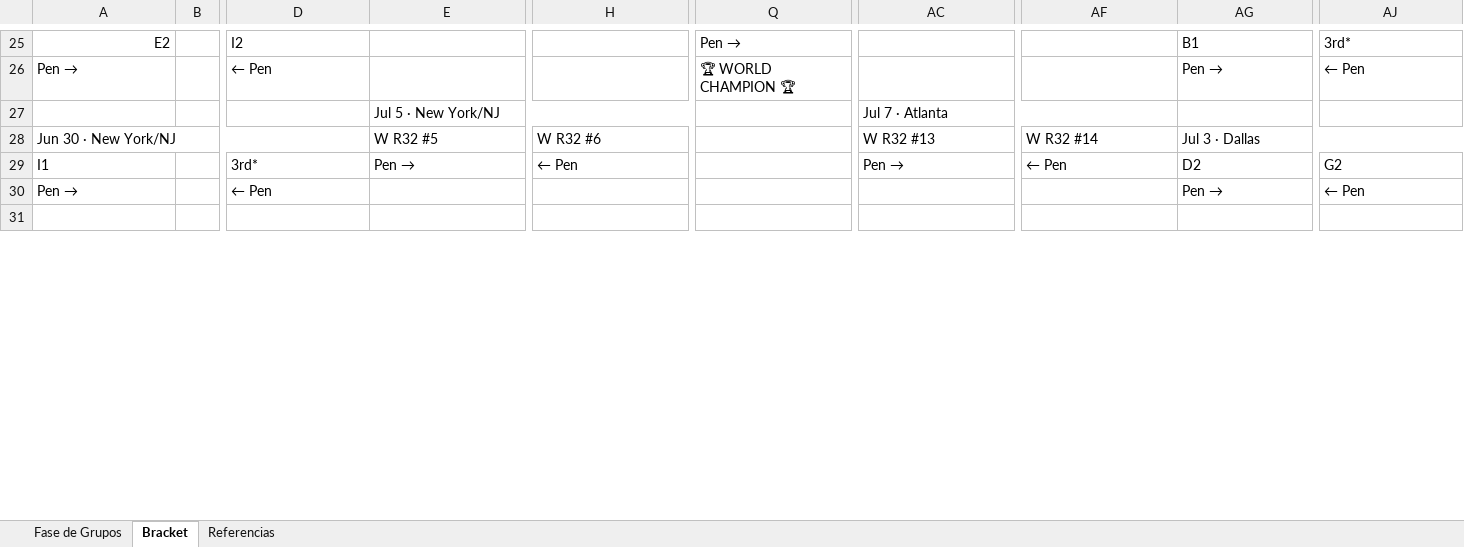
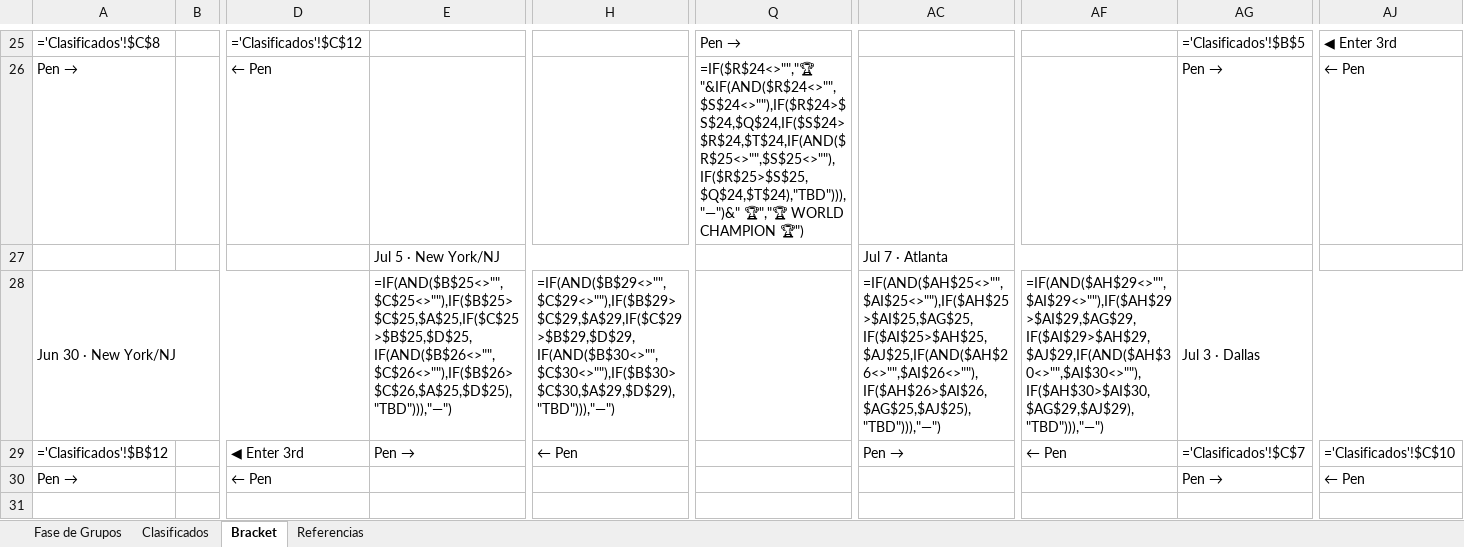
Before and after one commit to aleberriz/copa_de_la_vida, an Excel workbook: quiniela_mundial_2026.xlsx, sheet Bracket, drawn as a sheet; only a part is shown, gaps mark what is left out; values as stored, in another font and other column widths than the file's, no cell formats; formulas without a stored value are shown as written; the diff covers the shown part only; the diff names each change by its address in the sheet, - before the commit and + after, or states it on an @@ line.

```diff
--- a/quiniela_mundial_2026.xlsx (sheet Bracket)
+++ b/quiniela_mundial_2026.xlsx (sheet Bracket)
+sheet tab: Clasificados
-A25: E2
+A25: ='Clasificados'!$C$8
-D25: I2
+D25: ='Clasificados'!$C$12
-AG25: B1
+AG25: ='Clasificados'!$B$5
-AJ25: 3rd*
+AJ25: ◀ Enter 3rd
-Q26: 🏆 WORLD CHAMPION 🏆
+Q26: =IF($R$24<>"","🏆 "&IF(AND($R$24<>"",$S$24<>""),IF($R$24>$S$24,$Q$24,IF($S$24>$R$24,$T$24,IF(AND($R$25<>"",$S$25<>""),IF($R$25>$S$25,$Q$24,$T$24),"TBD"))),"—")&" 🏆","🏆 WORLD CHAMPION 🏆")
-E28: W R32 #5
+E28: =IF(AND($B$25<>"",$C$25<>""),IF($B$25>$C$25,$A$25,IF($C$25>$B$25,$D$25,IF(AND($B$26<>"",$C$26<>""),IF($B$26>$C$26,$A$25,$D$25),"TBD"))),"—")
-H28: W R32 #6
+H28: =IF(AND($B$29<>"",$C$29<>""),IF($B$29>$C$29,$A$29,IF($C$29>$B$29,$D$29,IF(AND($B$30<>"",$C$30<>""),IF($B$30>$C$30,$A$29,$D$29),"TBD"))),"—")
-AC28: W R32 #13
+AC28: =IF(AND($AH$25<>"",$AI$25<>""),IF($AH$25>$AI$25,$AG$25,IF($AI$25>$AH$25,$AJ$25,IF(AND($AH$26<>"",$AI$26<>""),IF($AH$26>$AI$26,$AG$25,$AJ$25),"TBD"))),"—")
-AF28: W R32 #14
+AF28: =IF(AND($AH$29<>"",$AI$29<>""),IF($AH$29>$AI$29,$AG$29,IF($AI$29>$AH$29,$AJ$29,IF(AND($AH$30<>"",$AI$30<>""),IF($AH$30>$AI$30,$AG$29,$AJ$29),"TBD"))),"—")
-A29: I1
+A29: ='Clasificados'!$B$12
-D29: 3rd*
+D29: ◀ Enter 3rd
-AG29: D2
+AG29: ='Clasificados'!$C$7
-AJ29: G2
+AJ29: ='Clasificados'!$C$10
```
Also changed, not shown: 3 added rows, 3 removed rows and 42 edited cells elsewhere in this sheet, sheet Fase de Grupos, cell formats, hidden cells.
